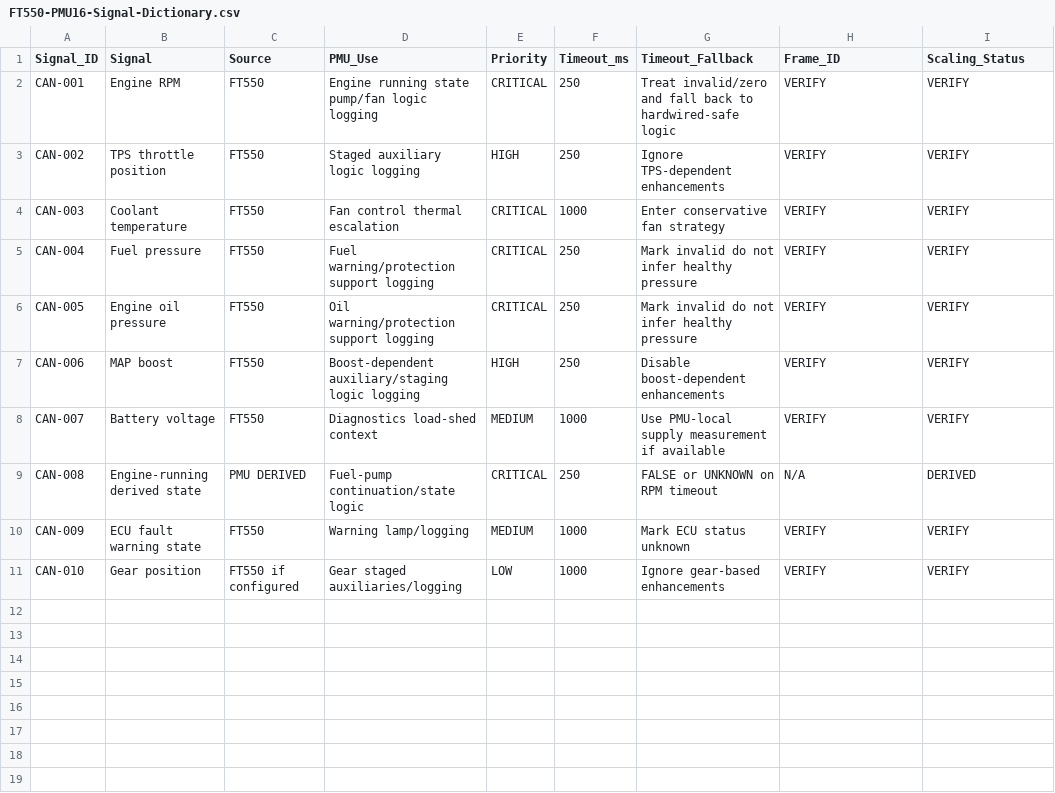
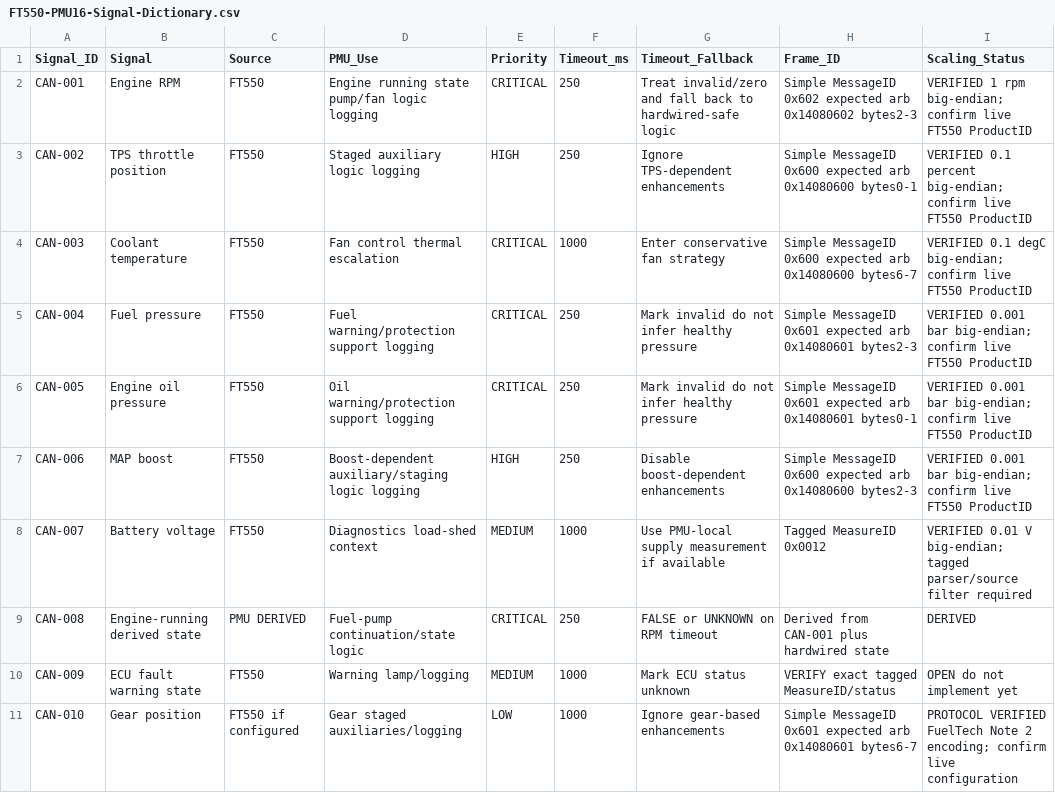
Before and after one commit to sawilso81-M8Cycle/Turbo-Vrod-Fueltec-550-Setup, a CSV file: docs/CAN-Backbone/FT550-PMU16-Signal-Dictionary.csv, drawn as a sheet.

Commit message:
Populate verified FTCAN 2.0 signal mappings

```diff
--- a/docs/CAN-Backbone/FT550-PMU16-Signal-Dictionary.csv
+++ b/docs/CAN-Backbone/FT550-PMU16-Signal-Dictionary.csv
@@ -1,11 +1,11 @@
 Signal_ID,Signal,Source,PMU_Use,Priority,Timeout_ms,Timeout_Fallback,Frame_ID,Scaling_Status
-CAN-001,Engine RPM,FT550,Engine running state pump/fan logic logging,CRITICAL,250,Treat invalid/zero and fall back to hardwired-safe logic,VERIFY,VERIFY
-CAN-002,TPS throttle position,FT550,Staged auxiliary logic logging,HIGH,250,Ignore TPS-dependent enhancements,VERIFY,VERIFY
-CAN-003,Coolant temperature,FT550,Fan control thermal escalation,CRITICAL,1000,Enter conservative fan strategy,VERIFY,VERIFY
-CAN-004,Fuel pressure,FT550,Fuel warning/protection support logging,CRITICAL,250,Mark invalid do not infer healthy pressure,VERIFY,VERIFY
-CAN-005,Engine oil pressure,FT550,Oil warning/protection support logging,CRITICAL,250,Mark invalid do not infer healthy pressure,VERIFY,VERIFY
-CAN-006,MAP boost,FT550,Boost-dependent auxiliary/staging logic logging,HIGH,250,Disable boost-dependent enhancements,VERIFY,VERIFY
-CAN-007,Battery voltage,FT550,Diagnostics load-shed context,MEDIUM,1000,Use PMU-local supply measurement if available,VERIFY,VERIFY
-CAN-008,Engine-running derived state,PMU DERIVED,Fuel-pump continuation/state logic,CRITICAL,250,FALSE or UNKNOWN on RPM timeout,N/A,DERIVED
-CAN-009,ECU fault warning state,FT550,Warning lamp/logging,MEDIUM,1000,Mark ECU status unknown,VERIFY,VERIFY
-CAN-010,Gear position,FT550 if configured,Gear staged auxiliaries/logging,LOW,1000,Ignore gear-based enhancements,VERIFY,VERIFY
+CAN-001,Engine RPM,FT550,Engine running state pump/fan logic logging,CRITICAL,250,Treat invalid/zero and fall back to hardwired-safe logic,Simple MessageID 0x602 expected arb 0x14080602 bytes2-3,VERIFIED 1 rpm big-endian; confirm live FT550 ProductID
+CAN-002,TPS throttle position,FT550,Staged auxiliary logic logging,HIGH,250,Ignore TPS-dependent enhancements,Simple MessageID 0x600 expected arb 0x14080600 bytes0-1,VERIFIED 0.1 percent big-endian; confirm live FT550 ProductID
+CAN-003,Coolant temperature,FT550,Fan control thermal escalation,CRITICAL,1000,Enter conservative fan strategy,Simple MessageID 0x600 expected arb 0x14080600 bytes6-7,VERIFIED 0.1 degC big-endian; confirm live FT550 ProductID
+CAN-004,Fuel pressure,FT550,Fuel warning/protection support logging,CRITICAL,250,Mark invalid do not infer healthy pressure,Simple MessageID 0x601 expected arb 0x14080601 bytes2-3,VERIFIED 0.001 bar big-endian; confirm live FT550 ProductID
+CAN-005,Engine oil pressure,FT550,Oil warning/protection support logging,CRITICAL,250,Mark invalid do not infer healthy pressure,Simple MessageID 0x601 expected arb 0x14080601 bytes0-1,VERIFIED 0.001 bar big-endian; confirm live FT550 ProductID
+CAN-006,MAP boost,FT550,Boost-dependent auxiliary/staging logic logging,HIGH,250,Disable boost-dependent enhancements,Simple MessageID 0x600 expected arb 0x14080600 bytes2-3,VERIFIED 0.001 bar big-endian; confirm live FT550 ProductID
+CAN-007,Battery voltage,FT550,Diagnostics load-shed context,MEDIUM,1000,Use PMU-local supply measurement if available,Tagged MeasureID 0x0012,VERIFIED 0.01 V big-endian; tagged parser/source filter required
+CAN-008,Engine-running derived state,PMU DERIVED,Fuel-pump continuation/state logic,CRITICAL,250,FALSE or UNKNOWN on RPM timeout,Derived from CAN-001 plus hardwired state,DERIVED
+CAN-009,ECU fault warning state,FT550,Warning lamp/logging,MEDIUM,1000,Mark ECU status unknown,VERIFY exact tagged MeasureID/status,OPEN do not implement yet
+CAN-010,Gear position,FT550 if configured,Gear staged auxiliaries/logging,LOW,1000,Ignore gear-based enhancements,Simple MessageID 0x601 expected arb 0x14080601 bytes6-7,PROTOCOL VERIFIED FuelTech Note 2 encoding; confirm live configuration
```
